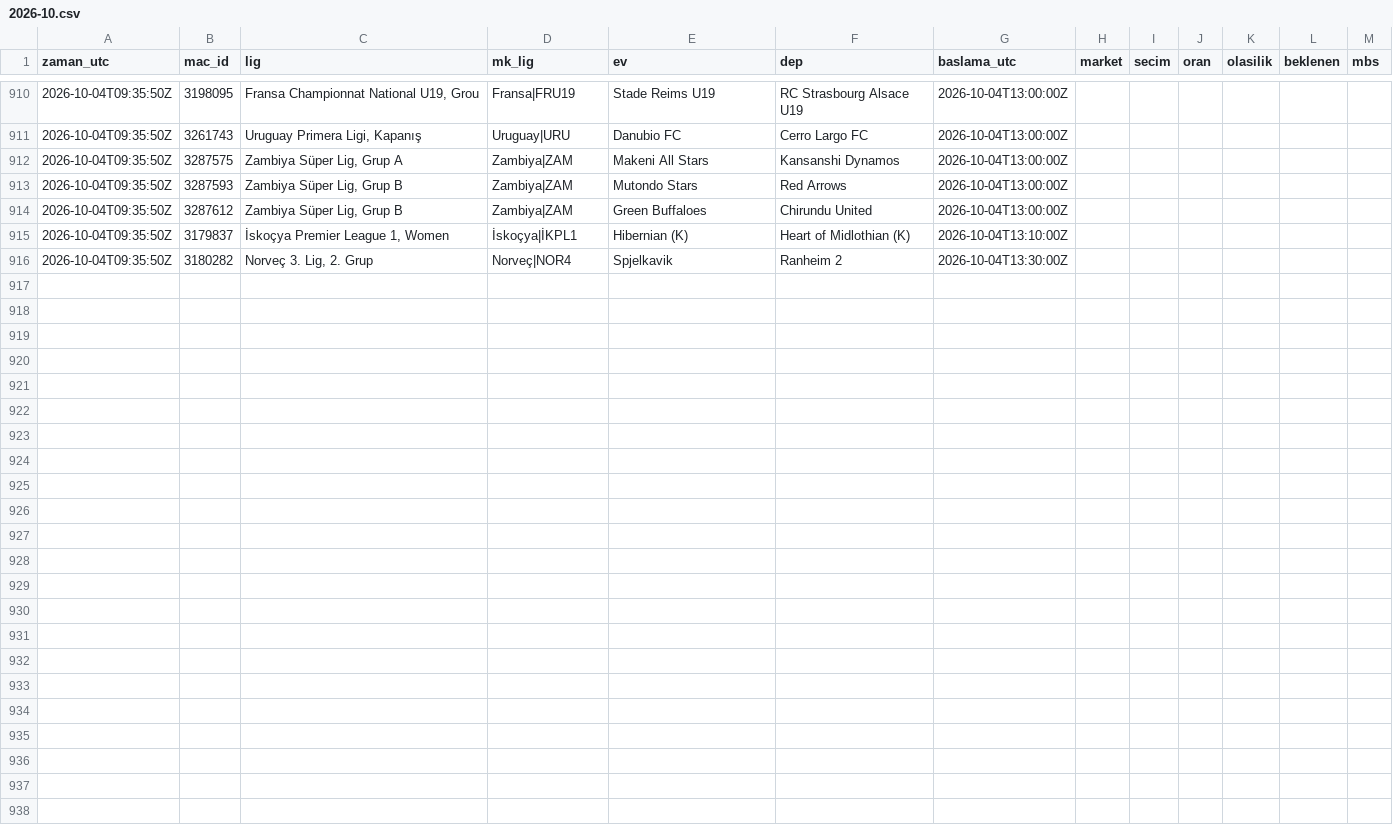
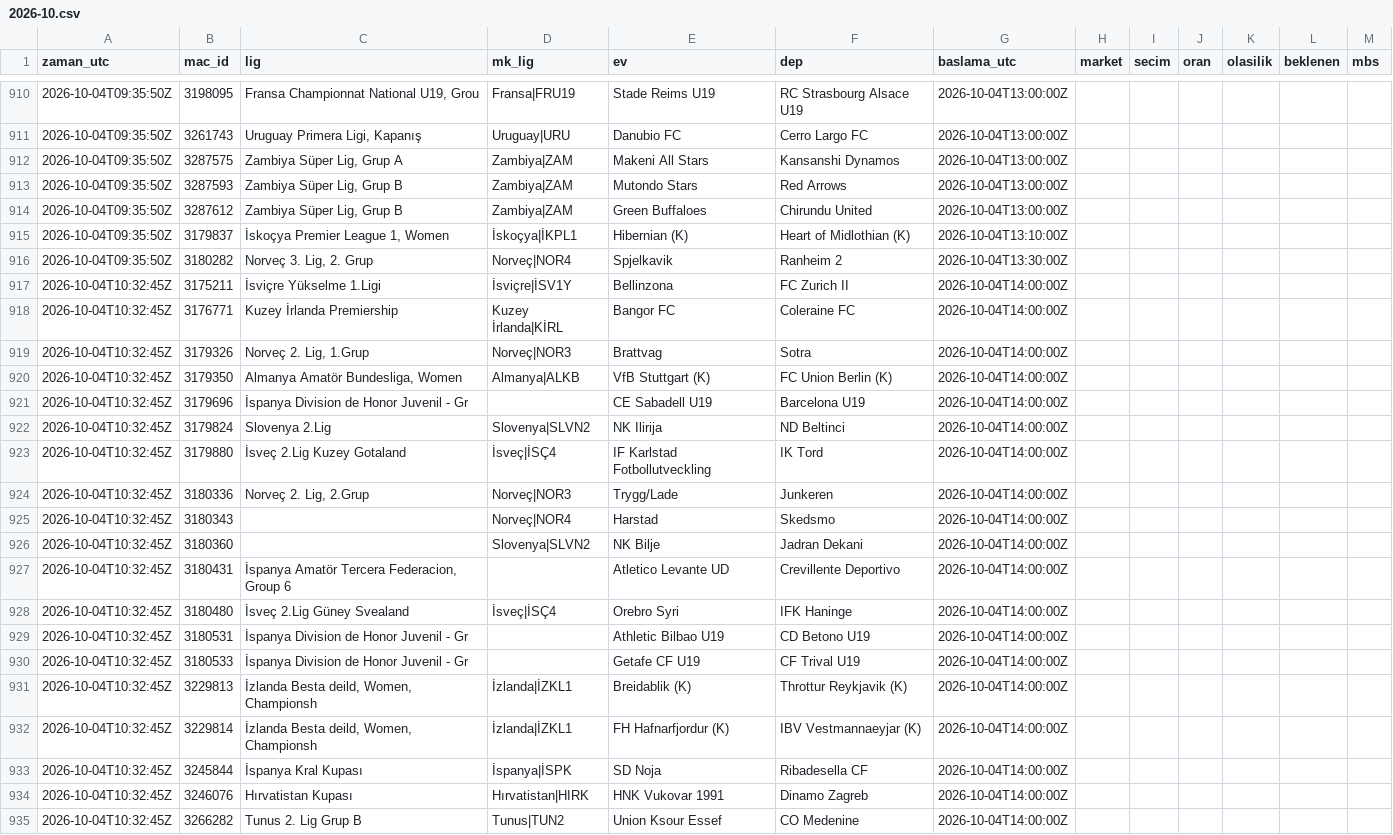
Before and after one commit to serhatblb/iddaa-analiz, a CSV file: data/tekler/2026-10.csv, drawn as a sheet; only a part is shown, gaps mark what is left out; the diff covers the shown part only; the diff names each change by its address in the sheet, - before the commit and + after, or states it on an @@ line.

```diff
--- a/data/tekler/2026-10.csv
+++ b/data/tekler/2026-10.csv
+row 917: 2026-10-04T10:32:45Z | 3175211 | İsviçre Yükselme 1.Ligi | İsviçre|İSV1Y | Bellinzona | FC Zurich II | 2026-10-04T14:00:00Z
+row 918: 2026-10-04T10:32:45Z | 3176771 | Kuzey İrlanda Premiership | Kuzey İrlanda|KİRL | Bangor FC | Coleraine FC | 2026-10-04T14:00:00Z
+row 919: 2026-10-04T10:32:45Z | 3179326 | Norveç 2. Lig, 1.Grup | Norveç|NOR3 | Brattvag | Sotra | 2026-10-04T14:00:00Z
+row 920: 2026-10-04T10:32:45Z | 3179350 | Almanya Amatör Bundesliga, Women | Almanya|ALKB | VfB Stuttgart (K) | FC Union Berlin (K) | 2026-10-04T14:00:00Z
+row 921: 2026-10-04T10:32:45Z | 3179696 | İspanya Division de Honor Juvenil - Gr |  | CE Sabadell U19 | Barcelona U19 | 2026-10-04T14:00:00Z
+row 922: 2026-10-04T10:32:45Z | 3179824 | Slovenya 2.Lig | Slovenya|SLVN2 | NK Ilirija | ND Beltinci | 2026-10-04T14:00:00Z
+row 923: 2026-10-04T10:32:45Z | 3179880 | İsveç 2.Lig Kuzey Gotaland | İsveç|İSÇ4 | IF Karlstad Fotbollutveckling | IK Tord | 2026-10-04T14:00:00Z
+row 924: 2026-10-04T10:32:45Z | 3180336 | Norveç 2. Lig, 2.Grup | Norveç|NOR3 | Trygg/Lade | Junkeren | 2026-10-04T14:00:00Z
+row 925: 2026-10-04T10:32:45Z | 3180343 |  | Norveç|NOR4 | Harstad | Skedsmo | 2026-10-04T14:00:00Z
+row 926: 2026-10-04T10:32:45Z | 3180360 |  | Slovenya|SLVN2 | NK Bilje | Jadran Dekani | 2026-10-04T14:00:00Z
+row 927: 2026-10-04T10:32:45Z | 3180431 | İspanya Amatör Tercera Federacion, Group 6 |  | Atletico Levante UD | Crevillente Deportivo | 2026-10-04T14:00:00Z
+row 928: 2026-10-04T10:32:45Z | 3180480 | İsveç 2.Lig Güney Svealand | İsveç|İSÇ4 | Orebro Syri | IFK Haninge | 2026-10-04T14:00:00Z
+row 929: 2026-10-04T10:32:45Z | 3180531 | İspanya Division de Honor Juvenil - Gr |  | Athletic Bilbao U19 | CD Betono U19 | 2026-10-04T14:00:00Z
+row 930: 2026-10-04T10:32:45Z | 3180533 | İspanya Division de Honor Juvenil - Gr |  | Getafe CF U19 | CF Trival U19 | 2026-10-04T14:00:00Z
+row 931: 2026-10-04T10:32:45Z | 3229813 | İzlanda Besta deild, Women, Championsh | İzlanda|İZKL1 | Breidablik (K) | Throttur Reykjavik (K) | 2026-10-04T14:00:00Z
+row 932: 2026-10-04T10:32:45Z | 3229814 | İzlanda Besta deild, Women, Championsh | İzlanda|İZKL1 | FH Hafnarfjordur (K) | IBV Vestmannaeyjar (K) | 2026-10-04T14:00:00Z
+row 933: 2026-10-04T10:32:45Z | 3245844 | İspanya Kral Kupası | İspanya|İSPK | SD Noja | Ribadesella CF | 2026-10-04T14:00:00Z
+row 934: 2026-10-04T10:32:45Z | 3246076 | Hırvatistan Kupası | Hırvatistan|HIRK | HNK Vukovar 1991 | Dinamo Zagreb | 2026-10-04T14:00:00Z
+row 935: 2026-10-04T10:32:45Z | 3266282 | Tunus 2. Lig Grup B | Tunus|TUN2 | Union Ksour Essef | CO Medenine | 2026-10-04T14:00:00Z
```
Also changed, not shown: 10 added rows elsewhere in this file, data/maclar/2026-10.csv, data/sonuclar/2026-09.csv, 5 other files.
